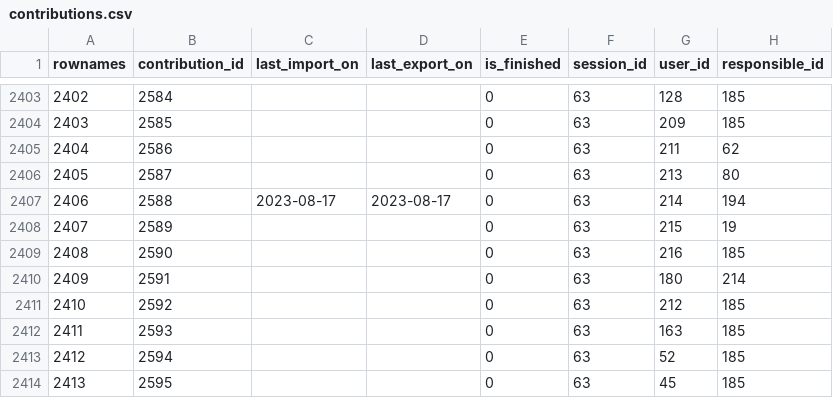
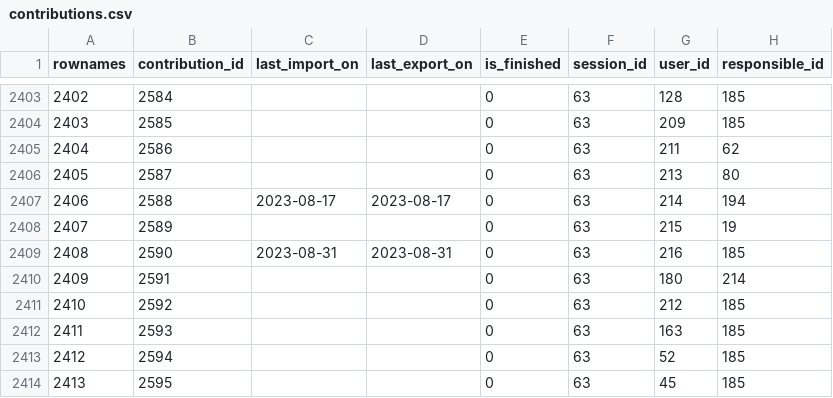
Before and after one commit to s-balandine/typology-dump, a CSV file: data/contributions.csv, drawn as a sheet; only a part is shown, gaps mark what is left out.

```diff
--- a/data/contributions.csv
+++ b/data/contributions.csv
@@ -2408,3 +2408,3 @@ rownames,contribution_id,last_import_on,last_export_on,is_finished,session_id,us
 2407,2589,,,0,63,215,19
-2408,2590,,,0,63,216,185
+2408,2590,2023-08-31 ,2023-08-31 ,0,63,216,185
 2409,2591,,,0,63,180,214
```
Also changed, not shown: data/axe1_analytical_section_permissions.csv, data/d2session_history.csv, 12 other files.
